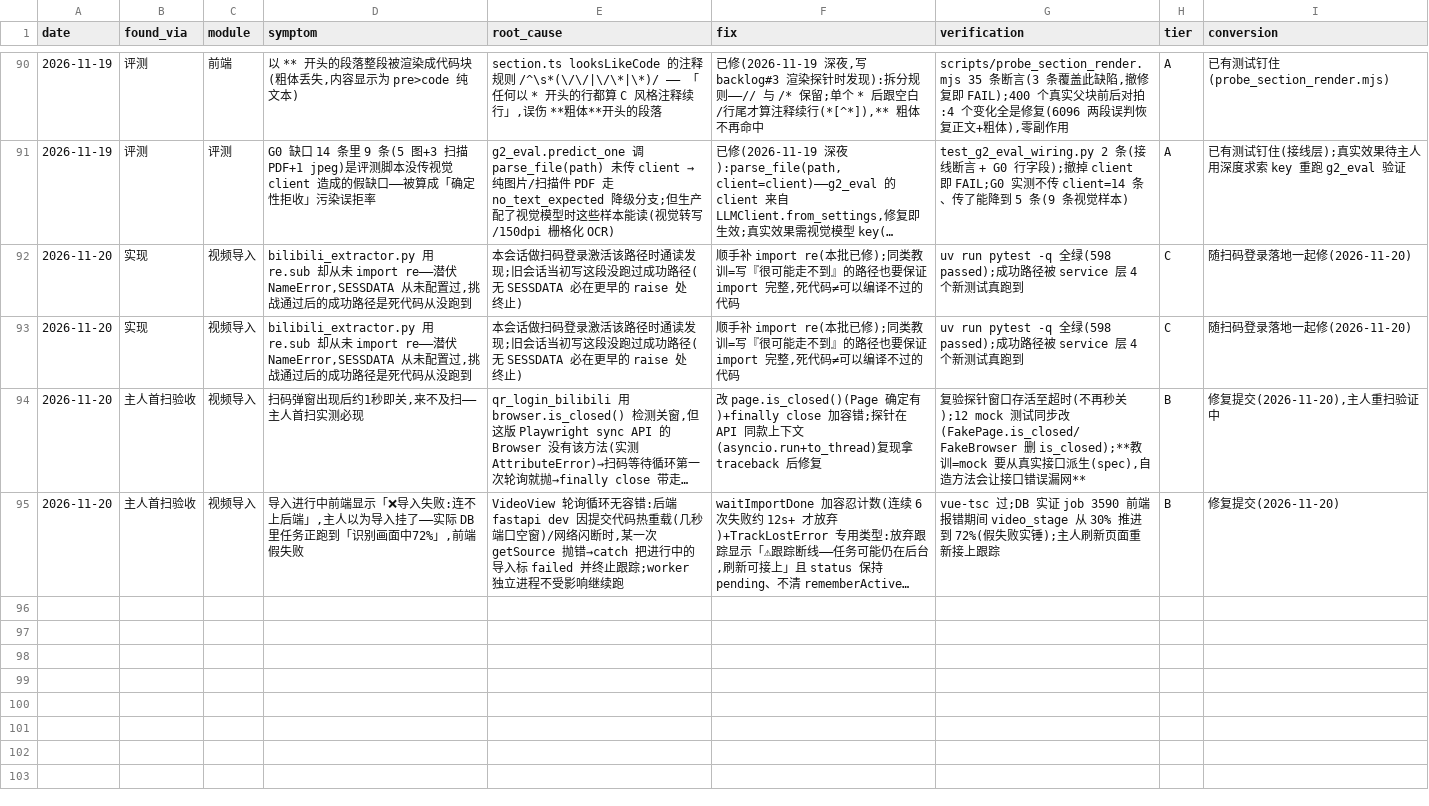
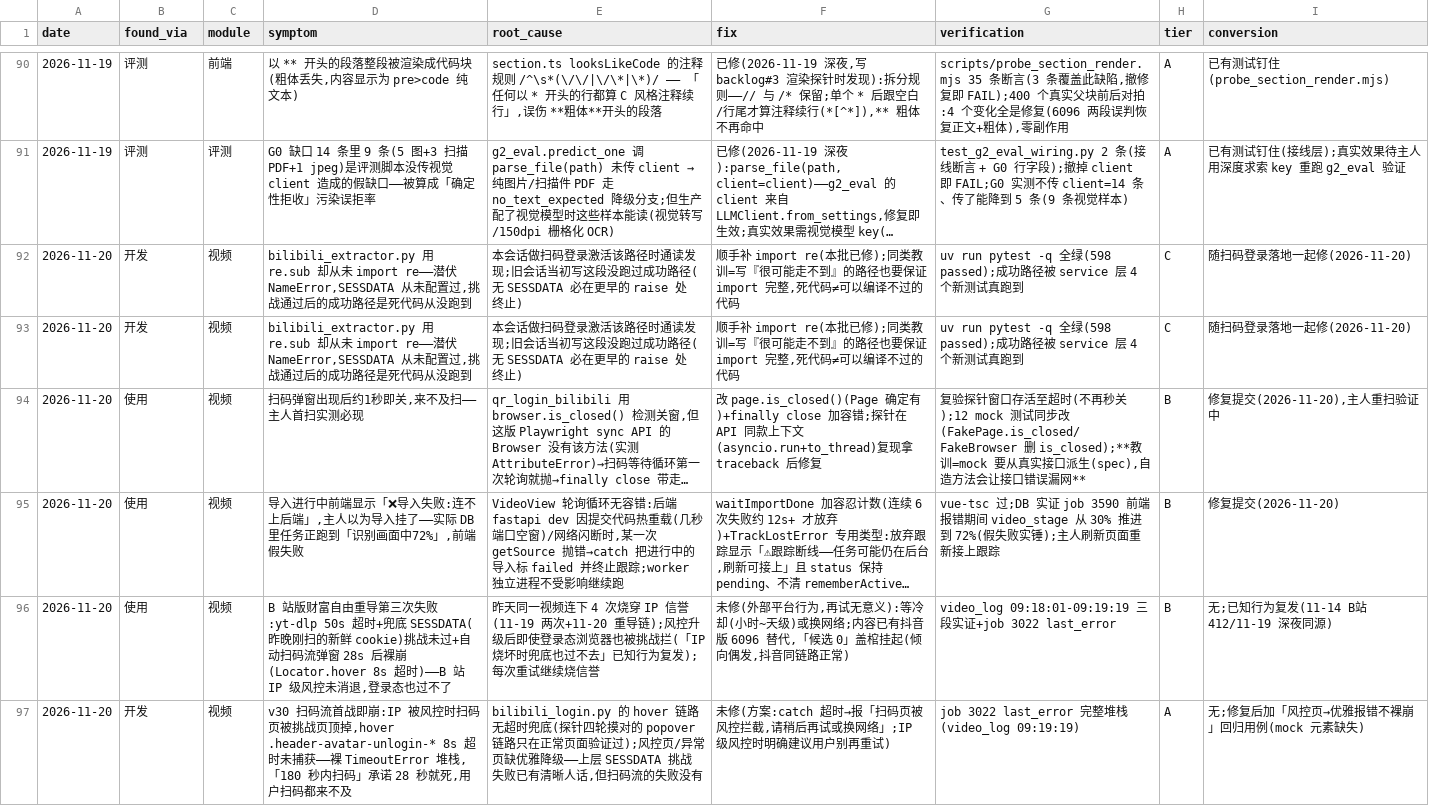
Before and after one commit to pmlpl/baleen, a CSV file: eval/analysis/defects_ledger.csv, drawn as a sheet; only a part is shown, gaps mark what is left out; long unchanged cells end in …; the diff names each change by its address in the sheet, - before the commit and + after, or states it on an @@ line.

Commit message:
chore(scripts): scripts 目录整理——doc_lint 台账检查+基线静默修,doc_backfill 模板对齐
删两个一次性探针(qa_2579_dump 数学定界符诊断/note_title 4986 修完存量清零)
doc_lint:新增「台账统计」检查(CSV 行数/分档 vs md 统计段,不同步即 ERROR——
今天实际漂移 90→96 被首跑抓到)+修「测试基线」静默缺口(仅 STATUS 声明时
循环零执行一声不吭,现在报「基线 598 STATUS 唯一真源」)
doc_backfill:模板补「做了什么」段,自测→怎么验的,对齐四段交付块约定
probe_serialize_4983:头注释标明 math 探针数据源(防误删)
HANDOFF:死链 report_g2_ok→report_ok_71(eval 重组改名,末条 WARN 清零)
台账:CSV 归一会话新造词表 8 值(视频导入→视频等)+md 统计同步 96 条
验证:doc_lint 0 ERROR/0 WARN,9 项检查全打印(原 7)

```diff
--- a/eval/analysis/defects_ledger.csv
+++ b/eval/analysis/defects_ledger.csv
-B92:B93 (found_via): 实现
+B92:B93 (found_via): 开发
-C92:C95 (module): 视频导入
+C92:C95 (module): 视频
-B94:B95 (found_via): 主人首扫验收
+B94:B95 (found_via): 使用
+row 96: 2026-11-20 | 使用 | 视频 | B 站版财富自由重导第三次失败:yt-dlp 50s 超时+兜底 SESSDATA(昨晚刚扫的新鲜 cookie)挑战未过+自动扫码流弹窗 28s 后裸崩(Locator.hover 8s 超时)——B 站 IP 级风控未消退,登录态也过不了 | 昨天同一视频连下 4 次烧穿 IP 信誉(11-19 两次+11-20 重导链);风控升级后即使登录态浏览器也被挑战拦(「IP 烧坏时兜底也过不去」已知行为复发);每次重试继续烧信誉 | 未修(外部平台行为,再试无意义):等冷却(小时~天级)或换网络;内容已有抖音版 6096 替代,「候选 0」盖棺挂起(倾向偶发,抖音同链路正常) | video_log 09:18:01-09:19:19 三段实证+job 3022 last_error | B | 无;已知行为复发(11-14 B站412/11-19 深夜同源)
+row 97: 2026-11-20 | 开发 | 视频 | v30 扫码流首战即崩:IP 被风控时扫码页被挑战页顶掉,hover .header-avatar-unlogin-* 8s 超时未捕获——裸 TimeoutError 堆栈,「180 秒内扫码」承诺 28 秒就死,用户扫码都来不及 | bilibili_login.py 的 hover 链路无超时兜底(探针四轮摸对的 popover 链路只在正常页面验证过);风控页/异常页缺优雅降级——上层 SESSDATA 挑战失败已有清晰人话,但扫码流的失败没有 | 未修(方案:catch 超时→报「扫码页被风控拦截,请稍后再试或换网络」;IP 级风控时明确建议用户别再重试) | job 3022 last_error 完整堆栈(video_log 09:19:19) | A | 无;修复后加「风控页→优雅报错不裸崩」回归用例(mock 元素缺失)
```
Also changed, not shown: 7 other files.
